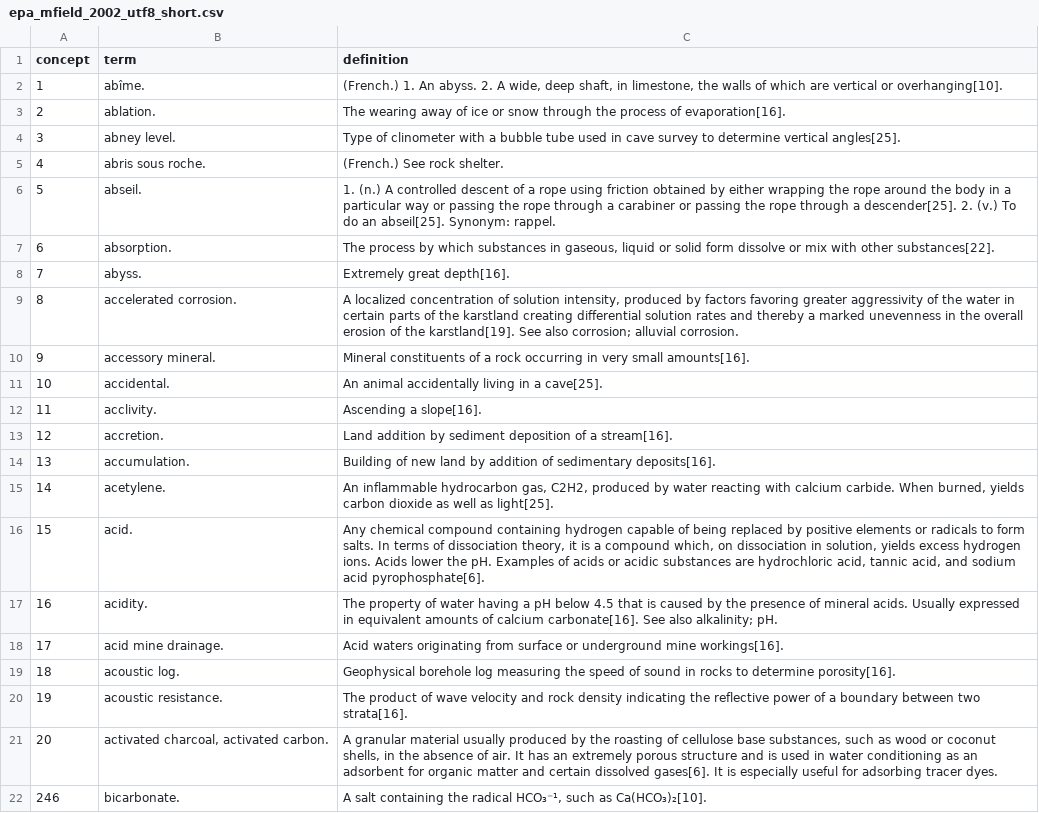
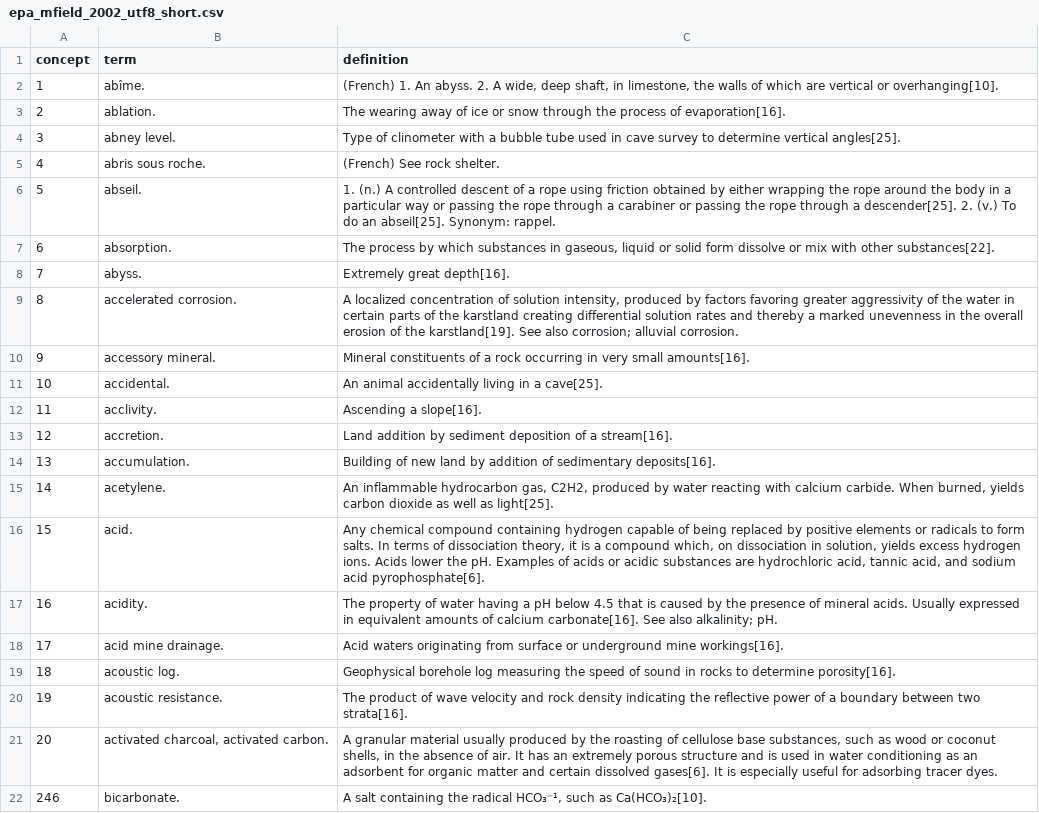
Before and after one commit to speleolinux/uisic, a CSV file: mfield_data/epa_mfield_2002_utf8_short.csv, drawn as a sheet.

Commit message:
Remove full stop from French and some double spaces.

```diff
--- a/mfield_data/epa_mfield_2002_utf8_short.csv
+++ b/mfield_data/epa_mfield_2002_utf8_short.csv
@@ -1,6 +1,6 @@
 concept|term|definition
-1|abîme.|(French.)  1. An abyss.  2. A wide, deep shaft, in limestone, the walls of which are vertical or overhanging[10].
+1|abîme.|(French)  1. An abyss.  2. A wide, deep shaft, in limestone, the walls of which are vertical or overhanging[10].
 2|ablation.|The wearing away of ice or snow through the process of evaporation[16].
 3|abney level.|Type of clinometer with a bubble tube used in cave survey to determine vertical angles[25].
-4|abris sous roche.|(French.)  See rock shelter.
+4|abris sous roche.|(French)  See rock shelter.
 5|abseil.|1.  (n.) A controlled descent of a rope using friction obtained by either wrapping the rope around the body in a particular way or passing the rope through a carabiner or passing the rope through a descender[25].  2. (v.) To do an abseil[25].  Synonym: rappel.
```
Also changed, not shown: 1 other file.
